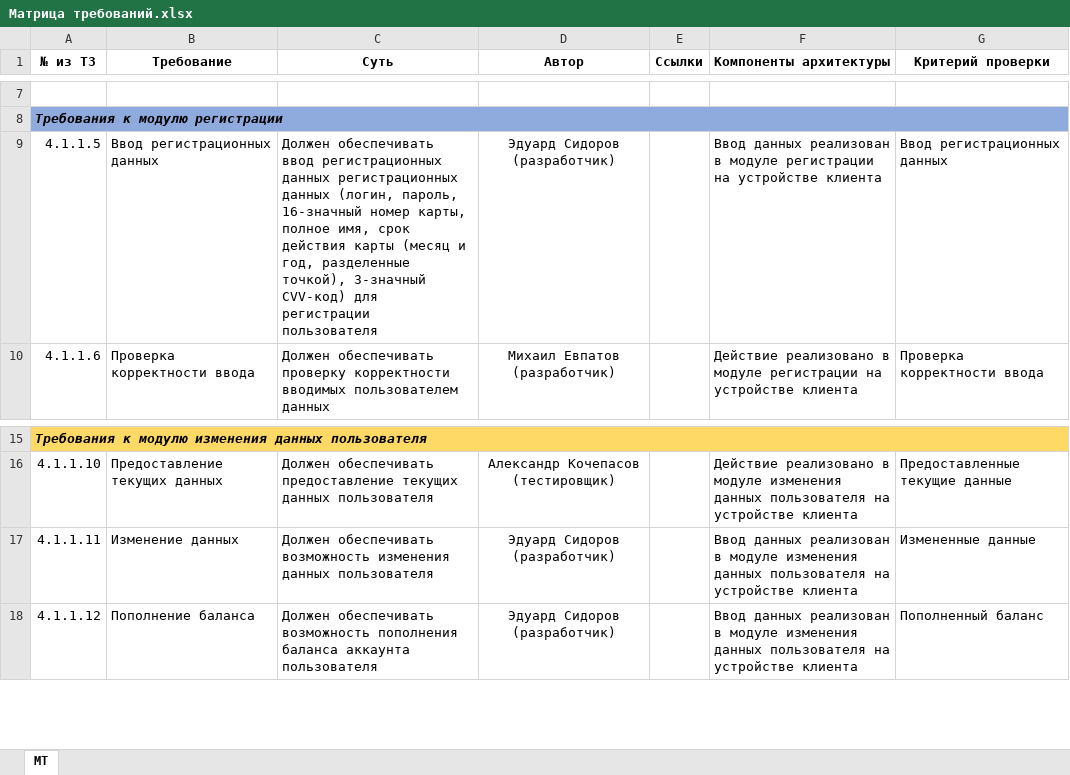
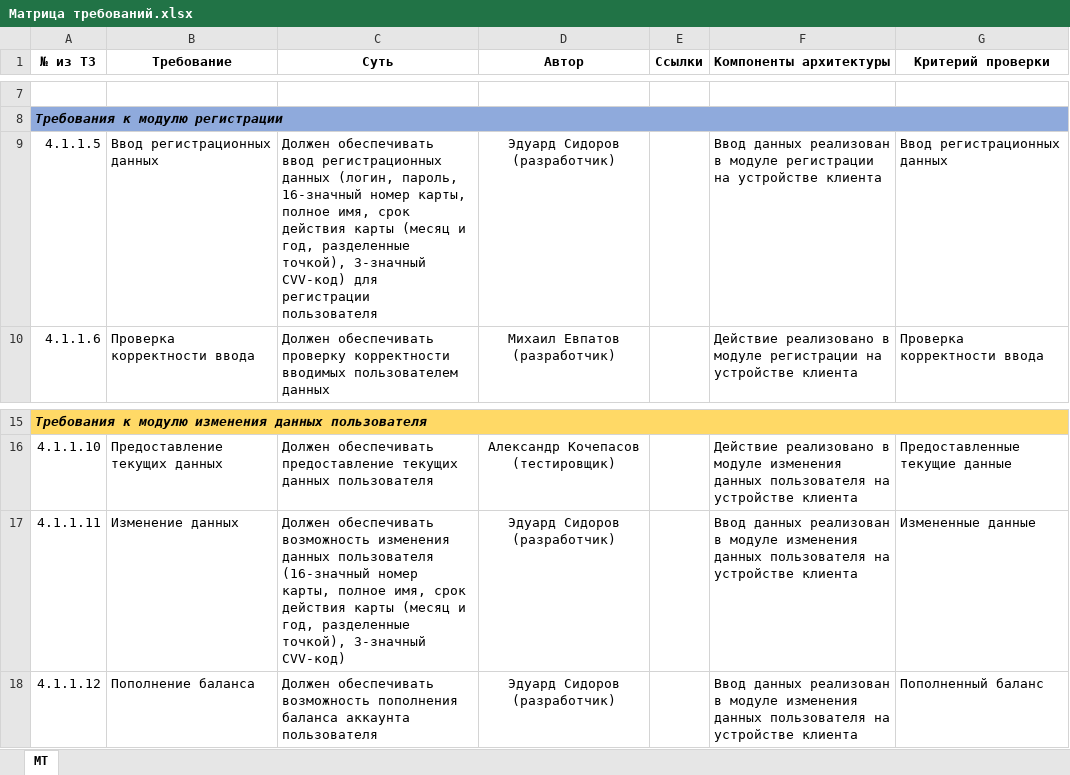
Before and after one commit to ShineBrain/casino, an Excel workbook: documentation/Матрица требований.xlsx, sheet МТ, drawn as a sheet; only a part is shown, gaps mark what is left out; values as stored, in another font and other column widths than the file's, no borders; the diff names each change by its address in the sheet, - before the commit and + after, or states it on an @@ line.

```diff
--- a/documentation/Матрица требований.xlsx (sheet МТ)
+++ b/documentation/Матрица требований.xlsx (sheet МТ)
-C9 (Суть): …регистрационных данных регистрационных данных (логин, пароль,…
+C9 (Суть): …регистрационных данных (логин, пароль,…
-C17 (Суть): …данных пользователя
+C17 (Суть): …данных пользователя (16-значный номер карты, полное имя, срок действия карты (месяц и год, разделенные точкой), 3-значный CVV-код)
```
Also changed, not shown: 2 other files.
